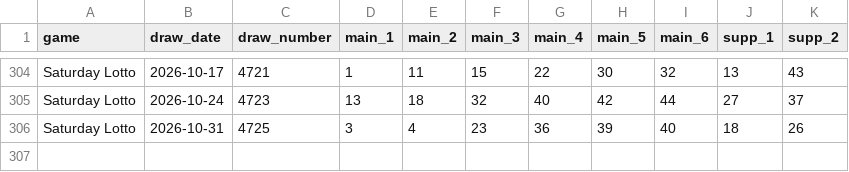
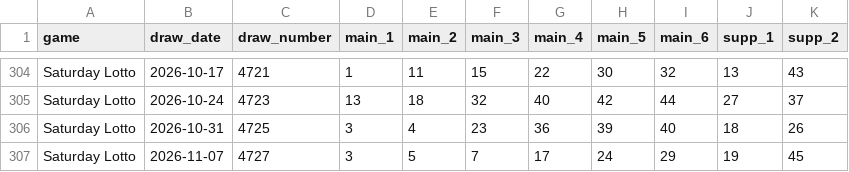
Before and after one commit to tonybjzhao/lottrun_flutter, a CSV file: docs/saturday_lotto.csv, drawn as a sheet; only a part is shown, gaps mark what is left out.

```diff
--- a/docs/saturday_lotto.csv
+++ b/docs/saturday_lotto.csv
@@ -306 +306,2 @@ Saturday Lotto,2026-10-24,4723,13,18,32,40,42,44,27,37
 Saturday Lotto,2026-10-31,4725,3,4,23,36,39,40,18,26
+Saturday Lotto,2026-11-07,4727,3,5,7,17,24,29,19,45
```
Also changed, not shown: docs/ca_lotto_649.csv, docs/ca_lotto_max.csv, 14 other files.
